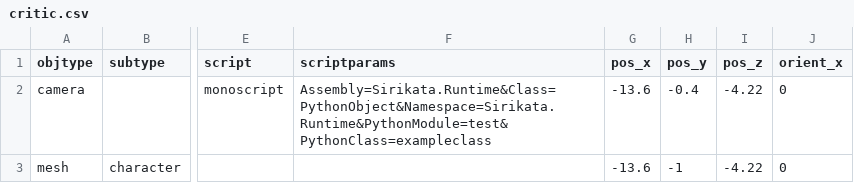
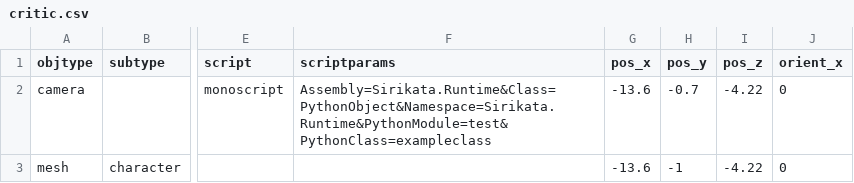
Before and after one commit to speedlimits/museum, a CSV file: scenes/critic.csv, drawn as a sheet; only a part is shown, gaps mark what is left out; the diff names each change by its address in the sheet, - before the commit and + after, or states it on an @@ line.

```diff
--- a/scenes/critic.csv
+++ b/scenes/critic.csv
-H2 (pos_y): -0.4
+H2 (pos_y): -0.7
```
Also changed, not shown: 1 other file.
